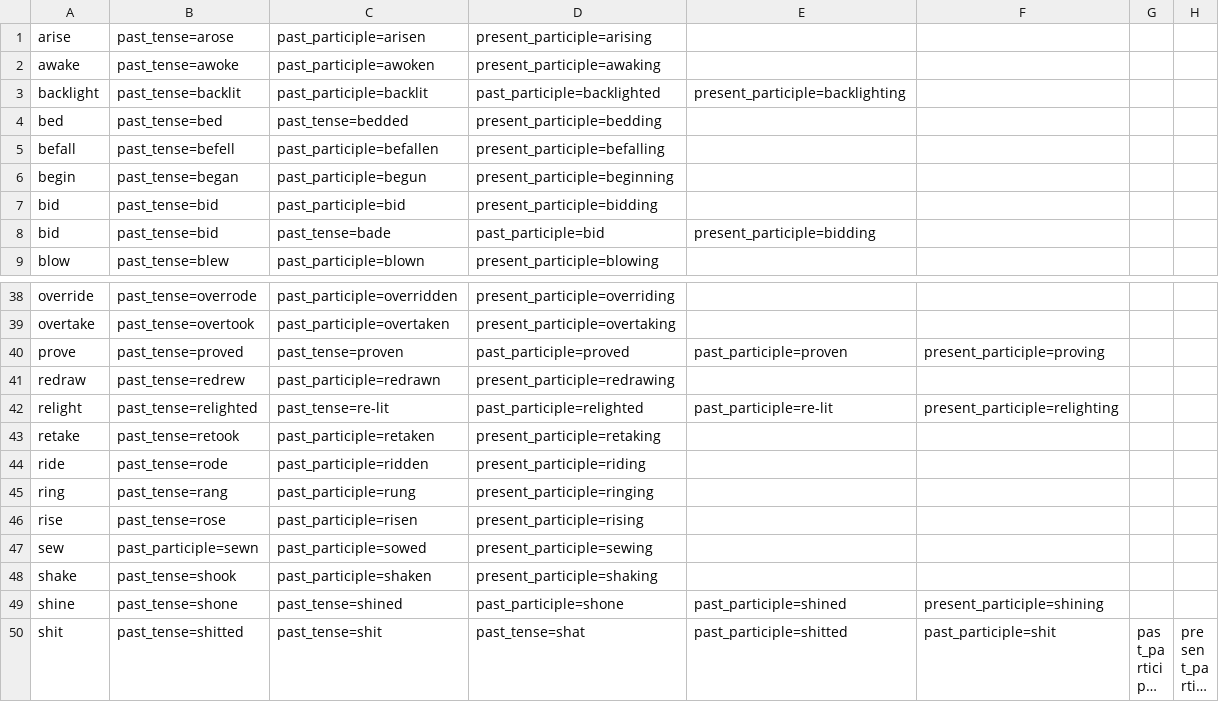
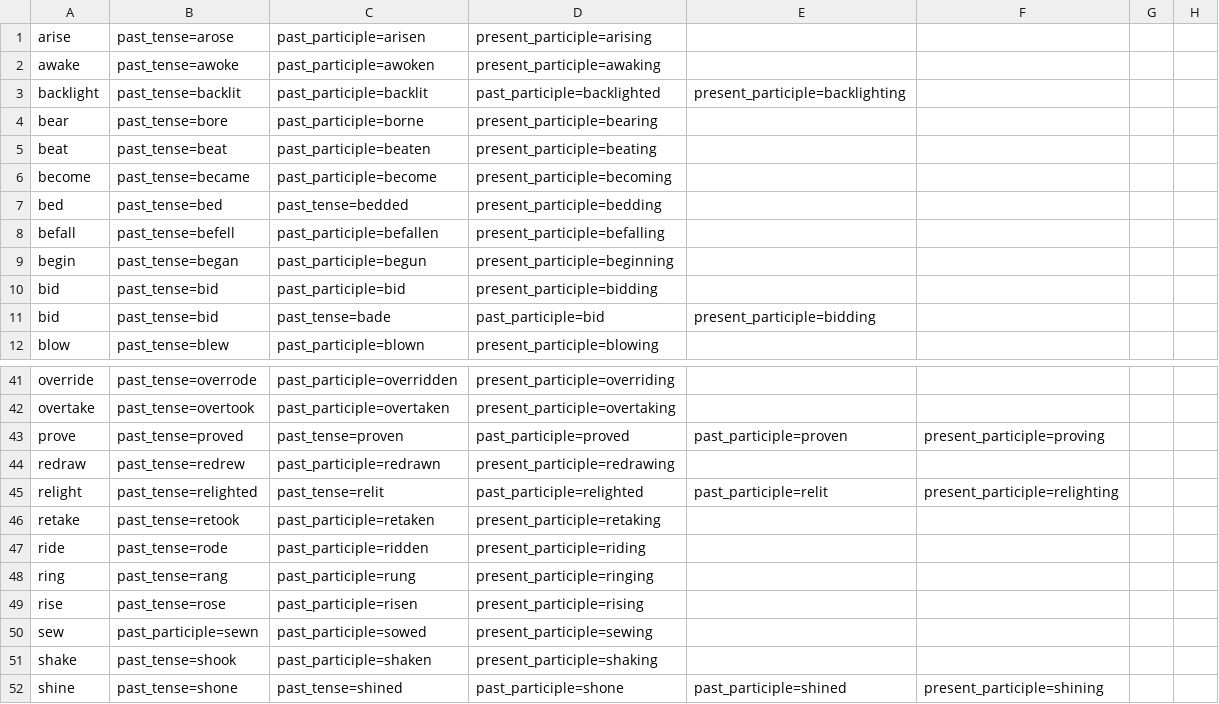
Before and after one commit to michaellavelle/language, a CSV file: verbs/src/main/resources/english/irregular/en_UK/irregular_verbs_type_1_conjugations.csv, drawn as a sheet; only a part is shown, gaps mark what is left out; the shorter side is filled out with more unchanged rows; long unchanged cells end in ….

Commit message:
Fixing a few mis-categorisations and making a start of the second form of irregular verbs - where the past and past_participles are the same

```diff
--- a/verbs/src/main/resources/english/irregular/en_UK/irregular_verbs_type_1_conjugations.csv
+++ b/verbs/src/main/resources/english/irregular/en_UK/irregular_verbs_type_1_conjugations.csv
@@ -3,2 +3,5 @@ awake,past_tense=awoke,past_participle=awoken,present_participle=awaking
 backlight,past_tense=backlit,past_participle=backlit,past_participle=backlighted,present_participle=backlighting
+bear,past_tense=bore,past_participle=borne,present_participle=bearing
+beat,past_tense=beat,past_participle=beaten,present_participle=beating
+become,past_tense=became,past_participle=become,present_participle=becoming
 bed,past_tense=bed,past_tense=bedded,present_participle=bedding
@@ -41,3 +44,3 @@ prove,past_tense=proved,past_tense=proven,past_participle=proved,past_participle
 redraw,past_tense=redrew,past_participle=redrawn,present_participle=redrawing
-relight,past_tense=relighted,past_tense=re-lit,past_participle=relighted,past_participle=re-lit,present_participle=relighting
+relight,past_tense=relighted,past_tense=relit,past_participle=relighted,past_participle=relit,present_participle=relighting
 retake,past_tense=retook,past_participle=retaken,present_participle=retaking
```
Also changed, not shown: verbs/src/main/resources/english/irregular/en_UK/irregular_verbs_type_1.csv, 7 other files.
